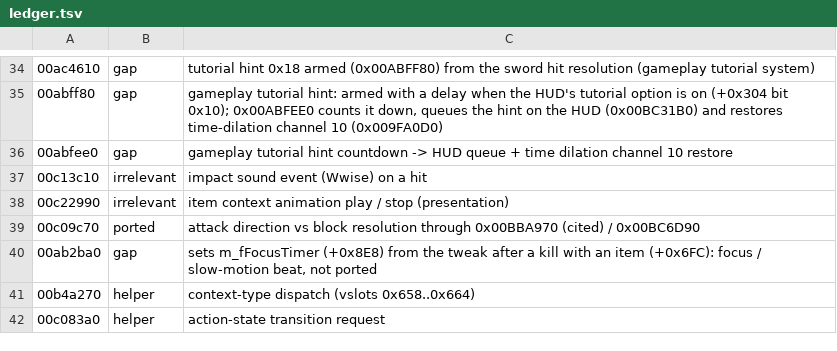
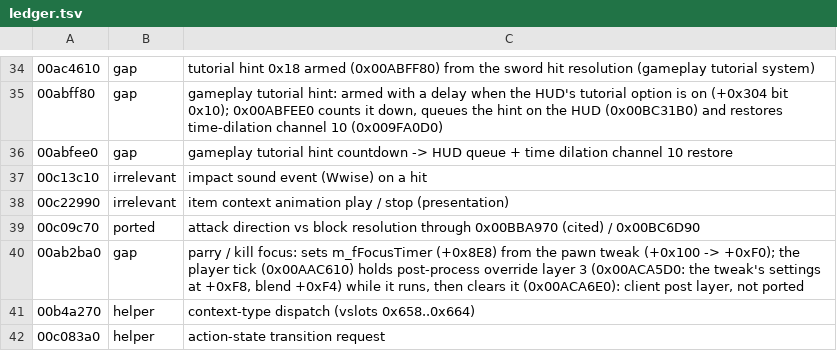
Before and after one commit to r614/blink, a TSV file: scripts/audit/ledger.tsv, drawn as a sheet; only a part is shown, gaps mark what is left out; the diff covers the shown part only.

```diff
--- a/scripts/audit/ledger.tsv
+++ b/scripts/audit/ledger.tsv
@@ -39,3 +39,3 @@
 00c09c70	ported	attack direction vs block resolution through 0x00BBA970 (cited) / 0x00BC6D90
-00ab2ba0	gap	sets m_fFocusTimer (+0x8E8) from the tweak after a kill with an item (+0x6FC): focus / slow-motion beat, not ported
+00ab2ba0	gap	parry / kill focus: sets m_fFocusTimer (+0x8E8) from the pawn tweak (+0x100 -> +0xF0); the player tick (0x00AAC610) holds post-process override layer 3 (0x00ACA5D0: the tweak's settings at +0xF8, blend +0xF4) while it runs, then clears it (0x00ACA6E0): client post layer, not ported
 00b4a270	helper	context-type dispatch (vslots 0x658..0x664)
```
Also changed, not shown: 30 added rows elsewhere in this file.
